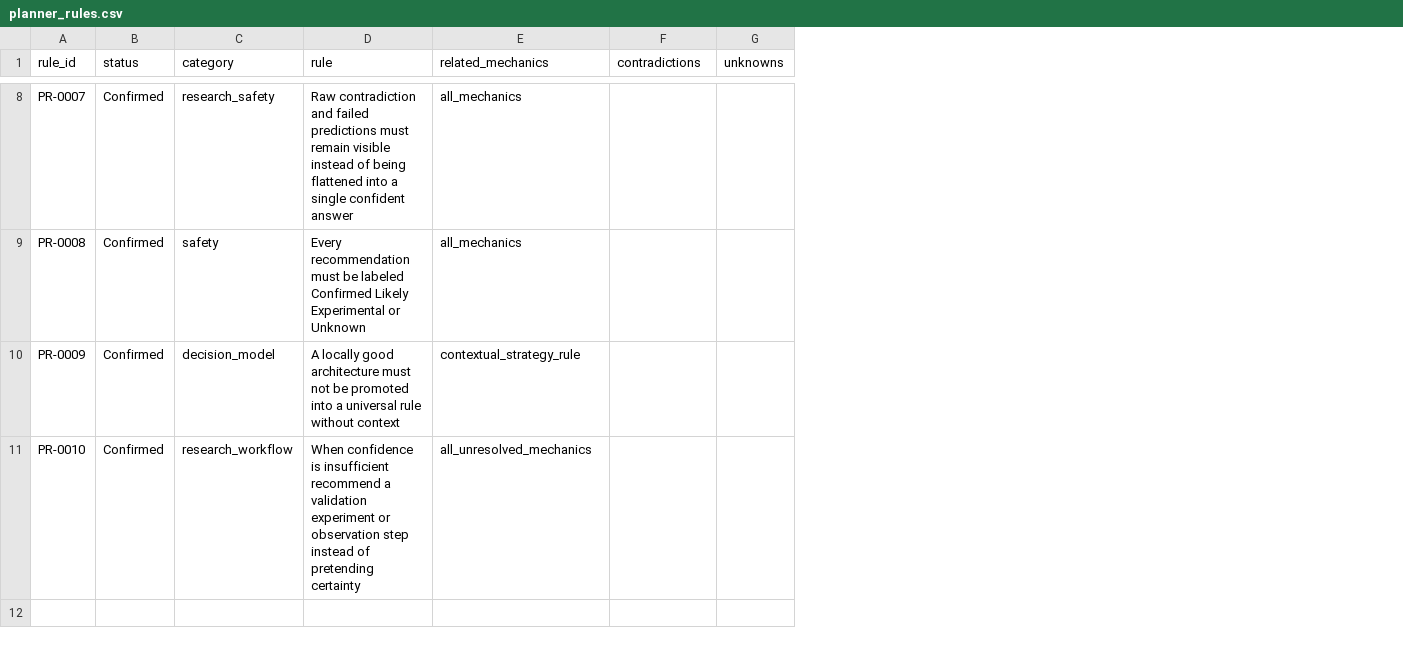
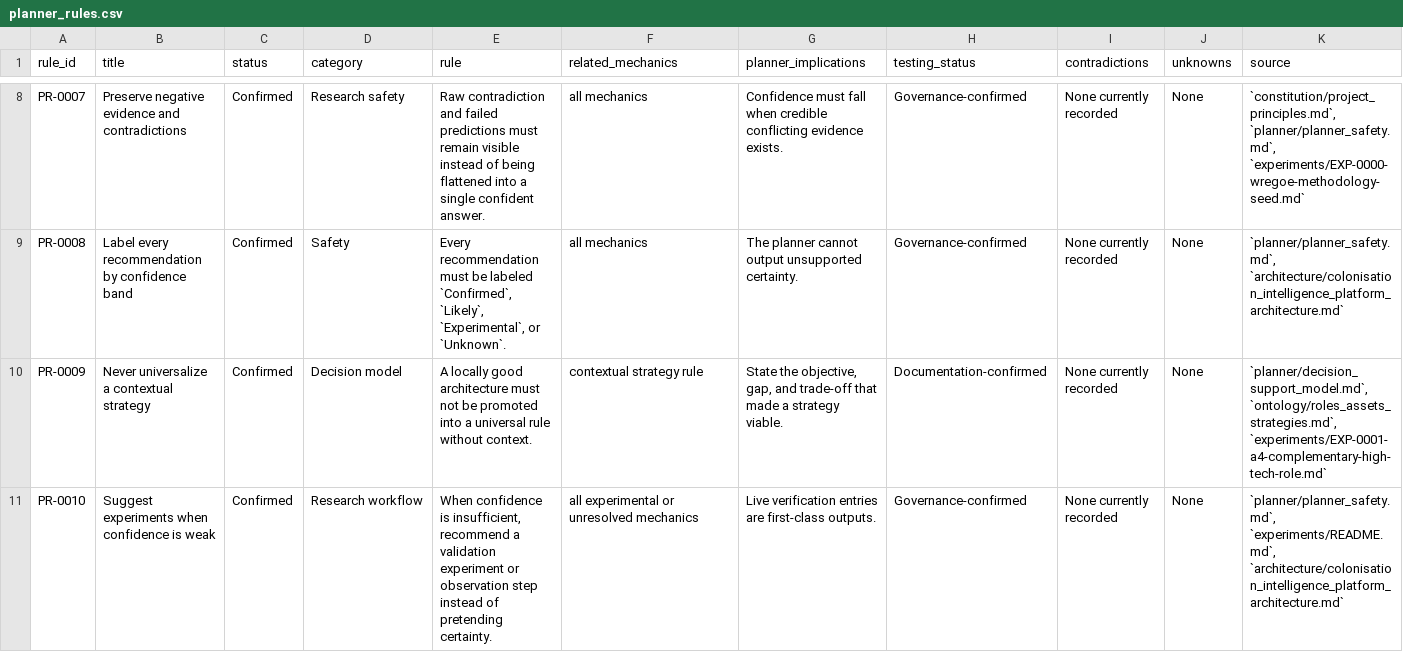
Before and after one commit to brianstewart377-rgb/colonisation-research-engine, a CSV file: exports/planner_rules.csv, drawn as a sheet; only a part is shown, gaps mark what is left out; addresses are those after the commit; the diff covers the shown part only; the diff names each change by its address in the sheet, - before the commit and + after, or states it on an @@ line.

```diff
--- a/exports/planner_rules.csv
+++ b/exports/planner_rules.csv
+column B (title), rows 8-11: Preserve negative evidence and contradictions | Label every recommendation by confidence band | Never universalize a contextual strategy | Suggest experiments when confidence is weak
+column G (planner_implications), rows 8-11: Confidence must fall when credible conflicting evidence exists. | The planner cannot output unsupported certainty. | State the objective, gap, and trade-off that made a strategy viable. | Live verification entries are first-class outputs.
+column H (testing_status), rows 8-11: Governance-confirmed | Governance-confirmed | Documentation-confirmed | Governance-confirmed
+column K (source), rows 8-11: `constitution/project_principles.md`, `planner/planner_safety.md`, `experiments/EXP-0000-wregoe-methodology-seed.md` | `planner/planner_safety.md`, `architecture/colonisation_intelligence_platform_architecture.md` | `planner/decision_support_model.md`, `ontology/roles_assets_strategies.md`, `experiments/EXP-0001-a4-complementary-high-tech-role.md` | `planner/planner_safety.md`, `experiments/README.md`, `architecture/colonisation_intelligence_platform_architecture.md`
-D8 (category): research_safety
+D8 (category): Research safety
-E8 (rule): …single confident answer
+E8 (rule): …single confident answer.
-F8:F9 (related_mechanics): all_mechanics
+F8:F9 (related_mechanics): all mechanics
-I8:I11 (contradictions): (empty)
+I8:I11 (contradictions): None currently recorded
-J8:J11 (unknowns): (empty)
+J8:J11 (unknowns): None
-D9 (category): safety
+D9 (category): Safety
-E9 (rule): …be labeled Confirmed Likely Experimental or Unknown
+E9 (rule): …be labeled `Confirmed`, `Likely`, `Experimental`, or `Unknown`.
-D10 (category): decision_model
+D10 (category): Decision model
-E10 (rule): …rule without context
+E10 (rule): …rule without context.
-F10 (related_mechanics): contextual_strategy_rule
+F10 (related_mechanics): contextual strategy rule
-D11 (category): research_workflow
+D11 (category): Research workflow
-E11 (rule): …confidence is insufficient recommend a validation experiment or observation step instead of pretending certainty
+E11 (rule): …confidence is insufficient, recommend a validation experiment or observation step instead of pretending certainty.
-F11 (related_mechanics): all_unresolved_mechanics
+F11 (related_mechanics): all experimental or unresolved mechanics
```
Also changed, not shown: 30 edited cells elsewhere in this file, exports/contradictions.csv, exports/mechanics.csv, 8 other files.
